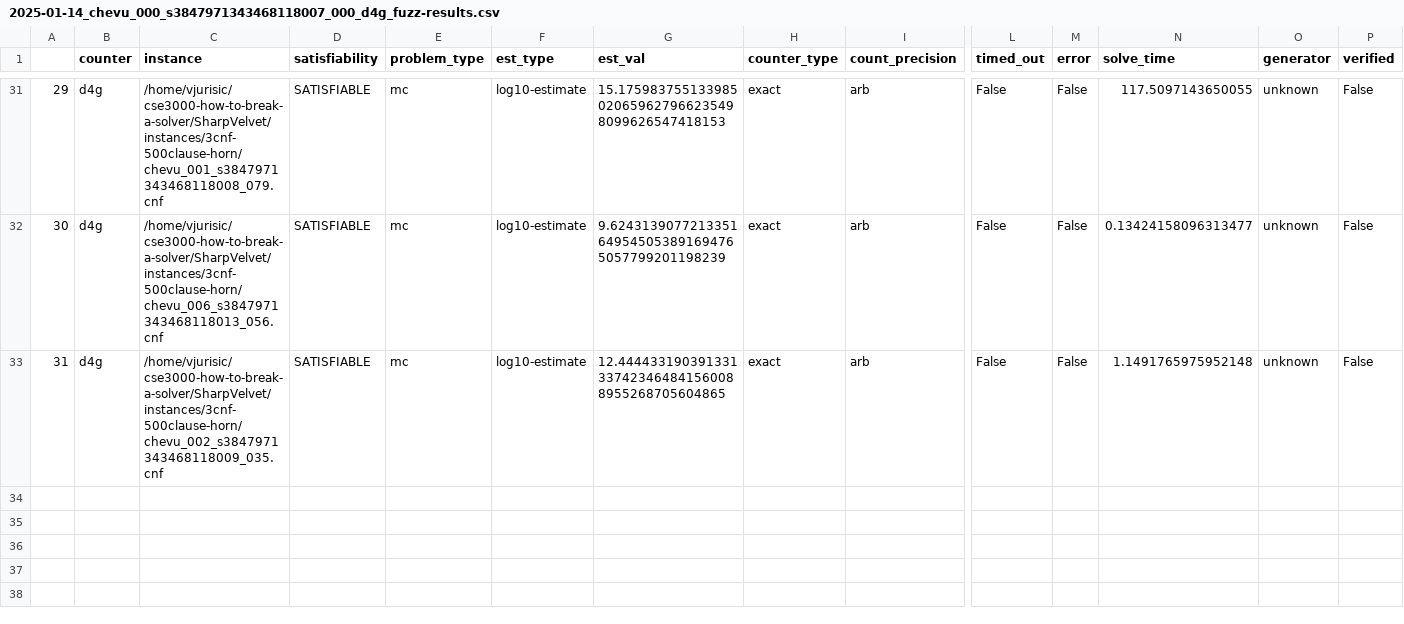
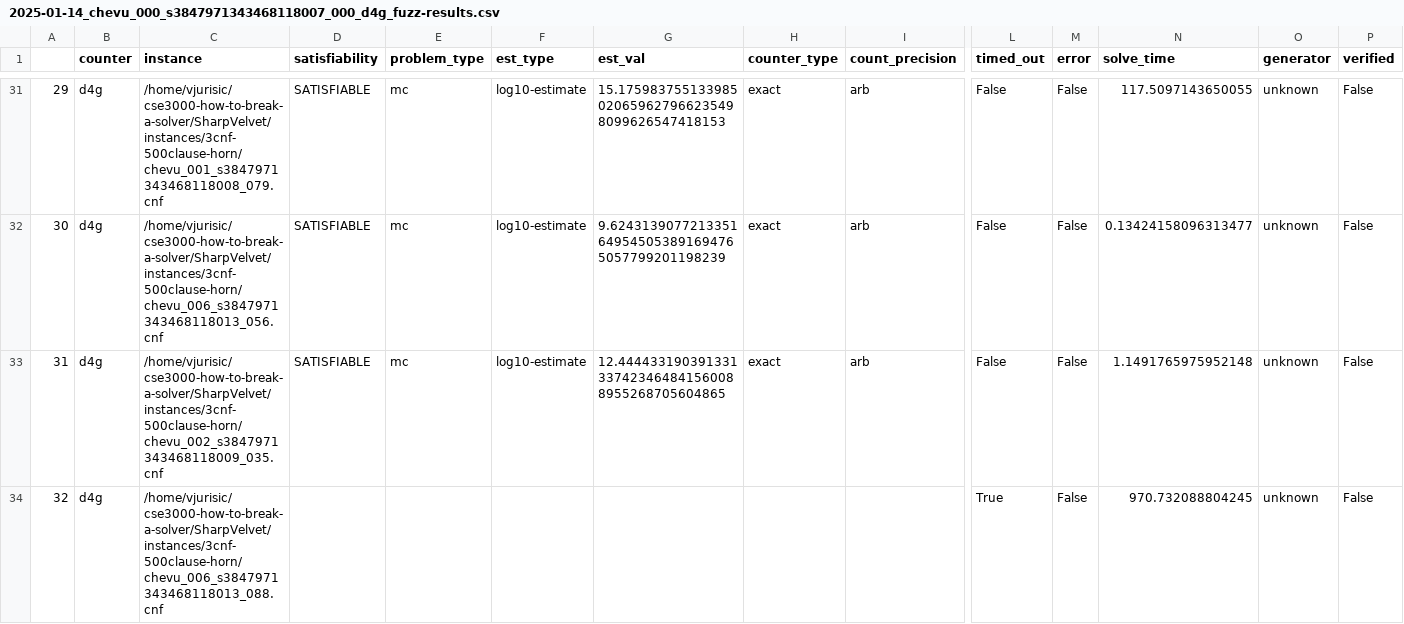
Before and after one commit to Krat-OS/cse3000-how-to-break-a-solver, a CSV file: SharpVelvet/out/2025-01-14_chevu_000_s3847971343468118007_000_d4g_fuzz-results.csv, drawn as a sheet; only a part is shown, gaps mark what is left out; rows hold the shown columns only; the diff names each change by its address in the sheet, - before the commit and + after, or states it on an @@ line.

```diff
--- a/SharpVelvet/out/2025-01-14_chevu_000_s3847971343468118007_000_d4g_fuzz-results.csv
+++ b/SharpVelvet/out/2025-01-14_chevu_000_s3847971343468118007_000_d4g_fuzz-results.csv
+row 34: 32 | d4g | /home/vjurisic/cse3000-how-to-break-a-solver/SharpVelvet/instances/3cnf-500clause-horn/chevu_006_s3847971343468118013_088.cnf |  |  |  |  |  |  | True | False | 970.732088804245 | unknown | False
```
Also changed, not shown: SharpVelvet/out/2025-01-14_chevu_000_s3847971343468118007_000_d4r_fuzz-results.csv, SharpVelvet/out/2025-01-14_chevu_000_s3847971343468118007_000_gpmc_fuzz-results.csv, 7 other files.
